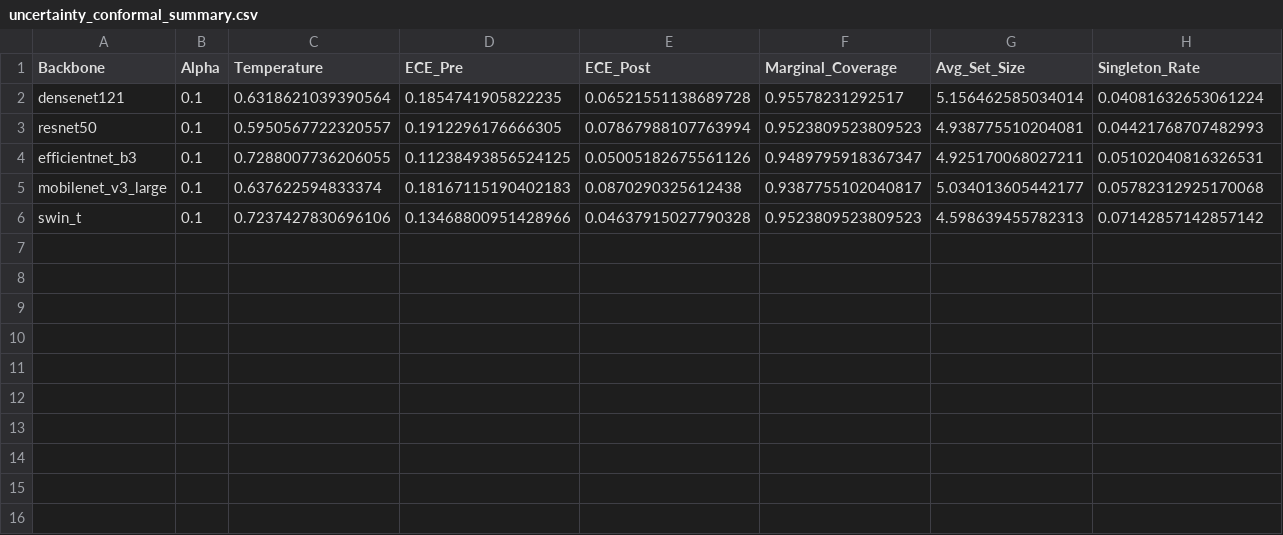
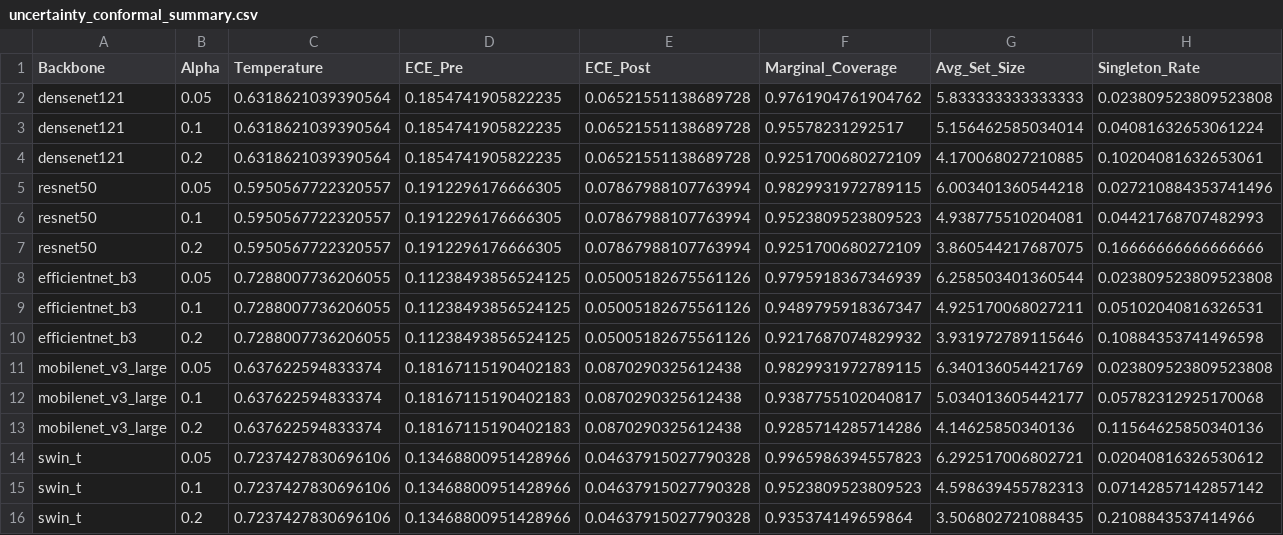
Before and after one commit to HanaNassef/MMOTU-ex, a CSV file: results/uncertainty_conformal_summary.csv, drawn as a sheet; only a part is shown; rows hold the shown columns only; the diff names each change by its address in the sheet, - before the commit and + after, or states it on an @@ line.

Commit message:
trail 1 alpha sweep

```diff
--- a/results/uncertainty_conformal_summary.csv
+++ b/results/uncertainty_conformal_summary.csv
+row 2: densenet121 | 0.05 | 0.6318621039390564 | 0.1854741905822235 | 0.06521551138689728 | 0.9761904761904762 | 5.833333333333333 | 0.023809523809523808
+row 4: densenet121 | 0.2 | 0.6318621039390564 | 0.1854741905822235 | 0.06521551138689728 | 0.9251700680272109 | 4.170068027210885 | 0.10204081632653061
+row 5: resnet50 | 0.05 | 0.5950567722320557 | 0.1912296176666305 | 0.07867988107763994 | 0.9829931972789115 | 6.003401360544218 | 0.027210884353741496
+row 7: resnet50 | 0.2 | 0.5950567722320557 | 0.1912296176666305 | 0.07867988107763994 | 0.9251700680272109 | 3.860544217687075 | 0.16666666666666666
+row 8: efficientnet_b3 | 0.05 | 0.7288007736206055 | 0.11238493856524125 | 0.05005182675561126 | 0.9795918367346939 | 6.258503401360544 | 0.023809523809523808
+row 10: efficientnet_b3 | 0.2 | 0.7288007736206055 | 0.11238493856524125 | 0.05005182675561126 | 0.9217687074829932 | 3.931972789115646 | 0.10884353741496598
+row 11: mobilenet_v3_large | 0.05 | 0.637622594833374 | 0.18167115190402183 | 0.0870290325612438 | 0.9829931972789115 | 6.340136054421769 | 0.023809523809523808
+row 13: mobilenet_v3_large | 0.2 | 0.637622594833374 | 0.18167115190402183 | 0.0870290325612438 | 0.9285714285714286 | 4.14625850340136 | 0.11564625850340136
+row 14: swin_t | 0.05 | 0.7237427830696106 | 0.13468800951428966 | 0.04637915027790328 | 0.9965986394557823 | 6.292517006802721 | 0.02040816326530612
+row 16: swin_t | 0.2 | 0.7237427830696106 | 0.13468800951428966 | 0.04637915027790328 | 0.935374149659864 | 3.506802721088435 | 0.2108843537414966
```
Also changed, not shown: 13 other files.
